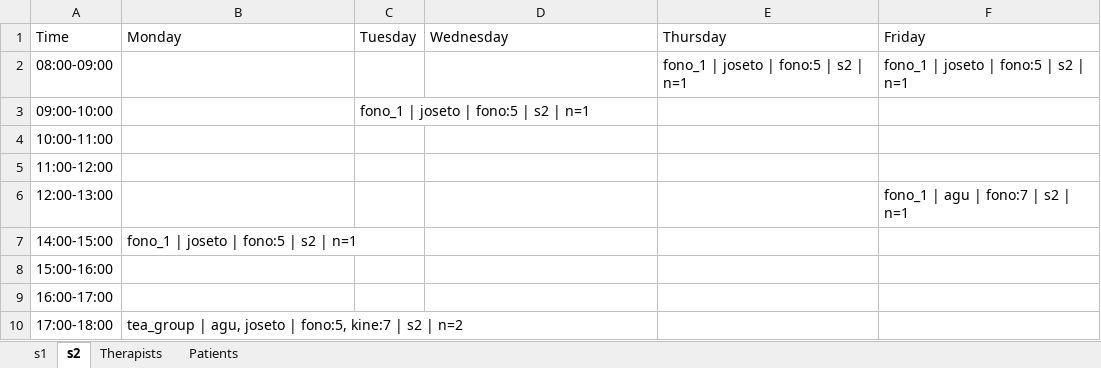
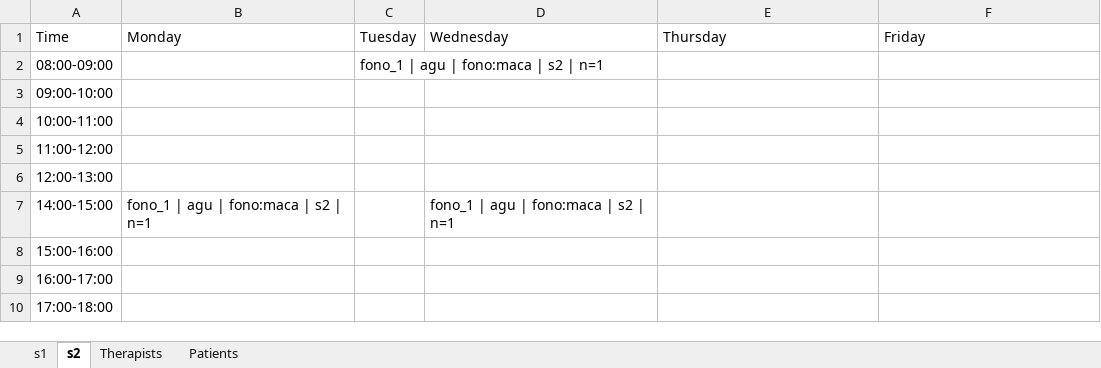
Before and after one commit to jmpena-aaisa/exceptionales-therapy-scheduler, an Excel workbook: output/schedule.xlsx, sheet s2, drawn as a sheet; values as stored, in another font and other column widths than the file's, no borders; the diff names each change by its address in the sheet, - before the commit and + after, or states it on an @@ line.

```diff
--- a/output/schedule.xlsx (sheet s2)
+++ b/output/schedule.xlsx (sheet s2)
-C2: (empty)
+C2: fono_1 | agu | fono:maca | s2 | n=1
-E2: fono_1 | joseto | fono:5 | s2 | n=1
+E2: (empty)
-F2: fono_1 | joseto | fono:5 | s2 | n=1
+F2: (empty)
-C3: fono_1 | joseto | fono:5 | s2 | n=1
+C3: (empty)
-F6: fono_1 | agu | fono:7 | s2 | n=1
+F6: (empty)
-B7: fono_1 | joseto | fono:5 | s2 | n=1
+B7: fono_1 | agu | fono:maca | s2 | n=1
-D7: (empty)
+D7: fono_1 | agu | fono:maca | s2 | n=1
-B10: tea_group | agu, joseto | fono:5, kine:7 | s2 | n=2
+B10: (empty)
```
Also changed, not shown: sheet Patients, sheet Therapists, sheet s1, 7 other files.
